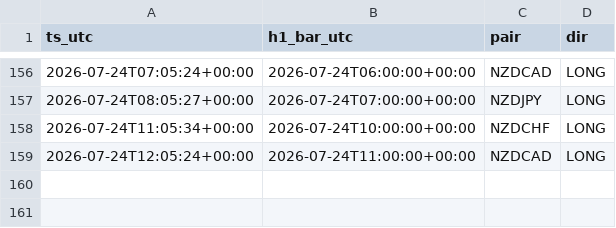
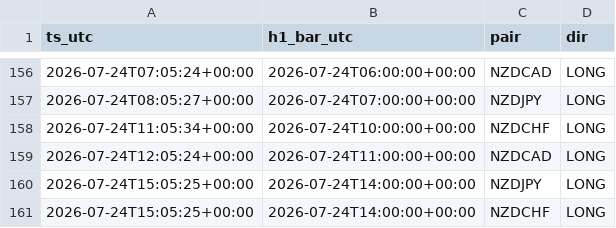
Before and after one commit to Philoleo2/fx-bias-radar-engine, a CSV file: reports/prerottura/calls_log.csv, drawn as a sheet; only a part is shown, gaps mark what is left out; the diff names each change by its address in the sheet, - before the commit and + after, or states it on an @@ line.

```diff
--- a/reports/prerottura/calls_log.csv
+++ b/reports/prerottura/calls_log.csv
+row 160: 2026-07-24T15:05:25+00:00 | 2026-07-24T14:00:00+00:00 | NZDJPY | LONG
+row 161: 2026-07-24T15:05:25+00:00 | 2026-07-24T14:00:00+00:00 | NZDCHF | LONG
```
Also changed, not shown: reports/prerottura/fase4_log.csv, 1 other file.
